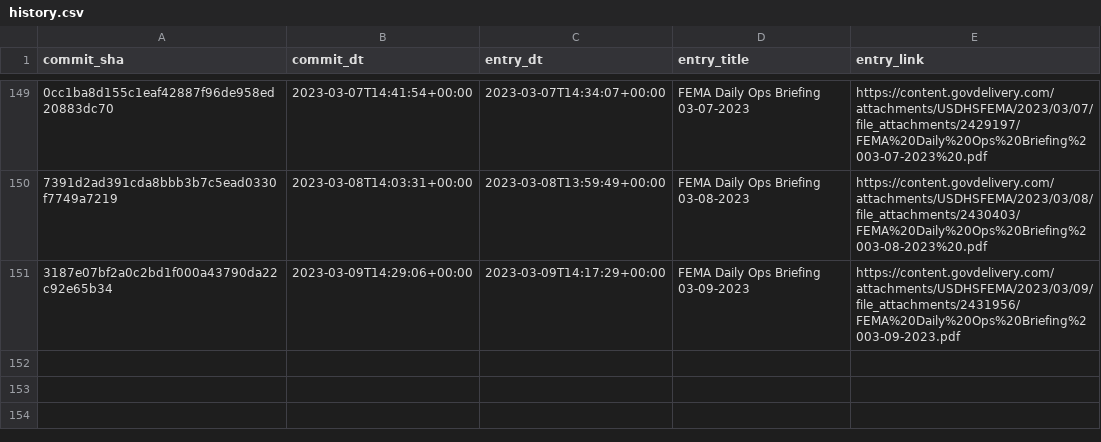
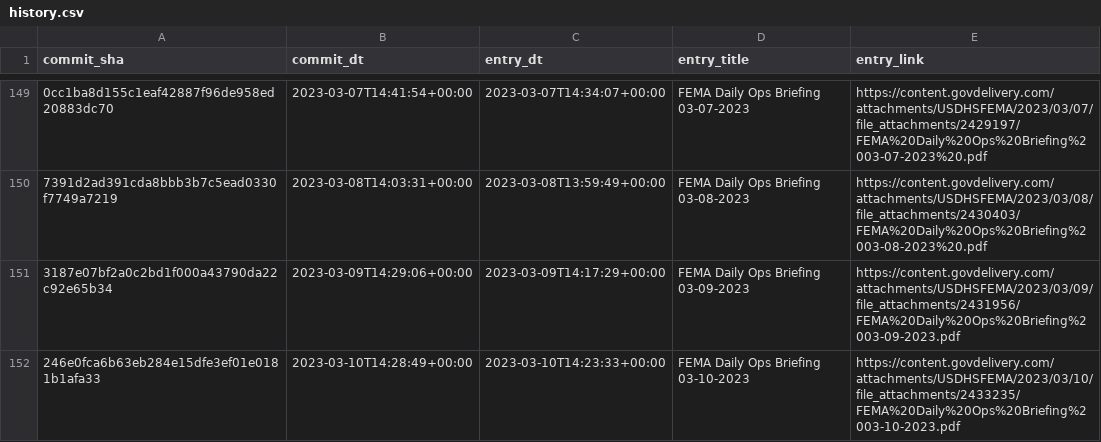
Before and after one commit to data-liberation-project/fema-daily-ops-email-to-rss, a CSV file: output/history.csv, drawn as a sheet; only a part is shown, gaps mark what is left out; the diff names each change by its address in the sheet, - before the commit and + after, or states it on an @@ line.

```diff
--- a/output/history.csv
+++ b/output/history.csv
+row 152: 246e0fca6b63eb284e15dfe3ef01e0181b1afa33 | 2023-03-10T14:28:49+00:00 | 2023-03-10T14:23:33+00:00 | FEMA Daily Ops Briefing 03-10-2023 | https://content.govdelivery.com/attachments/USDHSFEMA/2023/03/10/file_attachments/2433235/FEMA%20Daily%20Ops%20Briefing%2003-10-2023.pdf
```
